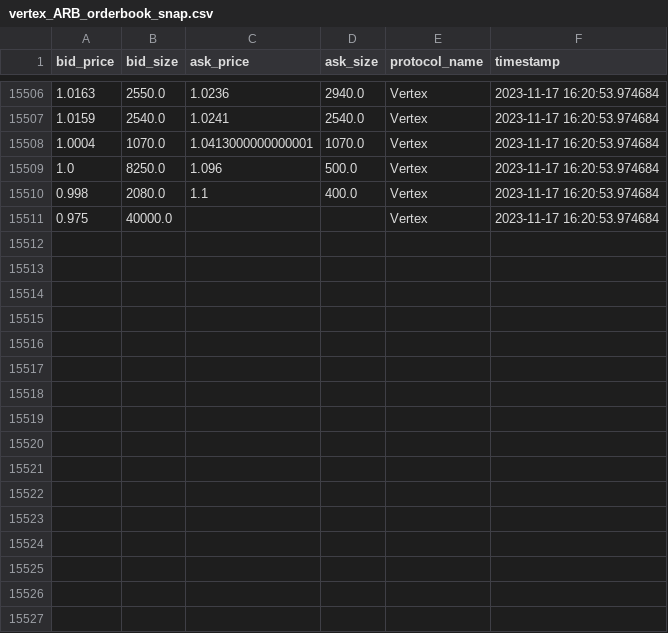
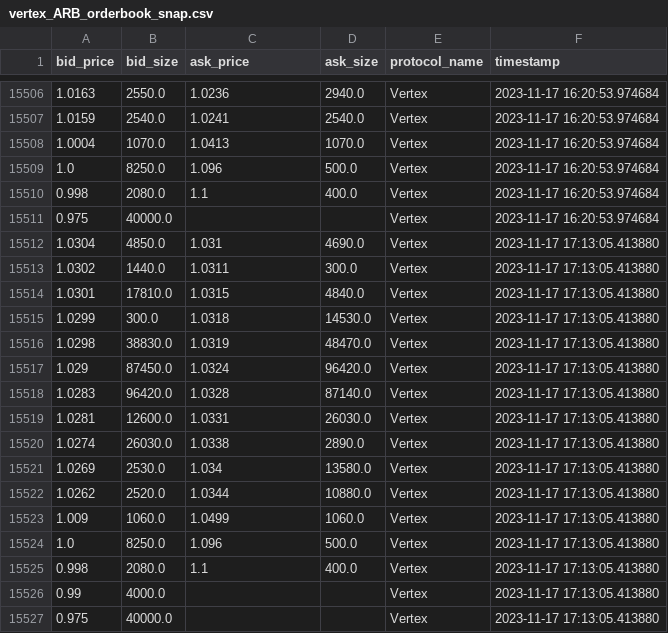
Before and after one commit to 0xsumatt/orderbook_snaps, a CSV file: vertex_ARB_orderbook_snap.csv, drawn as a sheet; only a part is shown, gaps mark what is left out.

```diff
--- a/vertex_ARB_orderbook_snap.csv
+++ b/vertex_ARB_orderbook_snap.csv
@@ -15507,3 +15507,3 @@ bid_price,bid_size,ask_price,ask_size,protocol_name,timestamp
 1.0159,2540.0,1.0241,2540.0,Vertex,2023-11-17 16:20:53.974684
-1.0004,1070.0,1.0413000000000001,1070.0,Vertex,2023-11-17 16:20:53.974684
+1.0004,1070.0,1.0413,1070.0,Vertex,2023-11-17 16:20:53.974684
 1.0,8250.0,1.096,500.0,Vertex,2023-11-17 16:20:53.974684
@@ -15511 +15511,17 @@ bid_price,bid_size,ask_price,ask_size,protocol_name,timestamp
 0.975,40000.0,,,Vertex,2023-11-17 16:20:53.974684
+1.0304,4850.0,1.031,4690.0,Vertex,2023-11-17 17:13:05.413880
+1.0302,1440.0,1.0311,300.0,Vertex,2023-11-17 17:13:05.413880
+1.0301,17810.0,1.0315,4840.0,Vertex,2023-11-17 17:13:05.413880
+1.0299,300.0,1.0318,14530.0,Vertex,2023-11-17 17:13:05.413880
+1.0298,38830.0,1.0319,48470.0,Vertex,2023-11-17 17:13:05.413880
+1.029,87450.0,1.0324,96420.0,Vertex,2023-11-17 17:13:05.413880
+1.0283,96420.0,1.0328,87140.0,Vertex,2023-11-17 17:13:05.413880
+1.0281,12600.0,1.0331,26030.0,Vertex,2023-11-17 17:13:05.413880
+1.0274,26030.0,1.0338,2890.0,Vertex,2023-11-17 17:13:05.413880
+1.0269,2530.0,1.034,13580.0,Vertex,2023-11-17 17:13:05.413880
+1.0262,2520.0,1.0344,10880.0,Vertex,2023-11-17 17:13:05.413880
+1.009,1060.0,1.0499,1060.0,Vertex,2023-11-17 17:13:05.413880
+1.0,8250.0,1.096,500.0,Vertex,2023-11-17 17:13:05.413880
+0.998,2080.0,1.1,400.0,Vertex,2023-11-17 17:13:05.413880
+0.99,4000.0,,,Vertex,2023-11-17 17:13:05.413880
+0.975,40000.0,,,Vertex,2023-11-17 17:13:05.413880
```
Also changed, not shown: hyperliquid_ARB_orderbook_snap.csv, vertex_SOL_orderbook_snap.csv, 9 other files.
